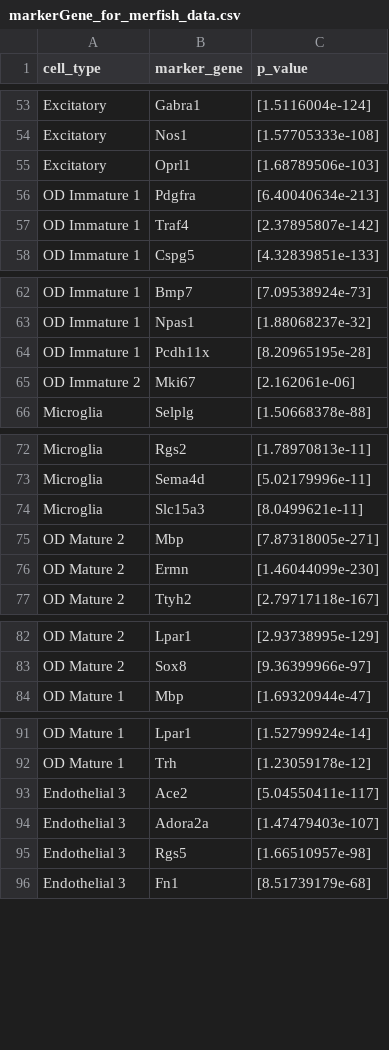
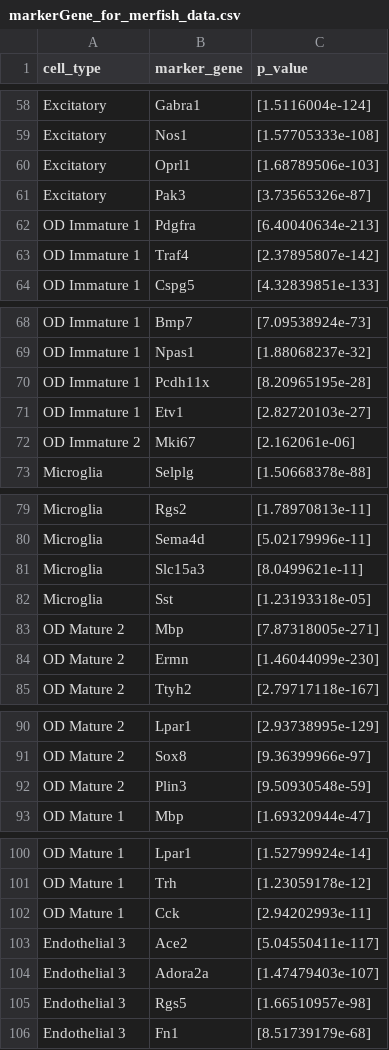
Before and after one commit to 3N4N/stloc, a CSV file: data/moffitt/markerGene_for_merfish_data.csv, drawn as a sheet; only a part is shown, gaps mark what is left out; the diff covers the shown part only; the diff names each change by its address in the sheet, - before the commit and + after, or states it on an @@ line.

```diff
--- a/data/moffitt/markerGene_for_merfish_data.csv
+++ b/data/moffitt/markerGene_for_merfish_data.csv
+row 61: Excitatory | Pak3 | [3.73565326e-87]
+row 71: OD Immature 1 | Etv1 | [2.82720103e-27]
+row 82: Microglia | Sst | [1.23193318e-05]
+row 92: OD Mature 2 | Plin3 | [9.50930548e-59]
+row 102: OD Mature 1 | Cck | [2.94202993e-11]
```
Also changed, not shown: 8 added rows elsewhere in this file, 1 other file.
